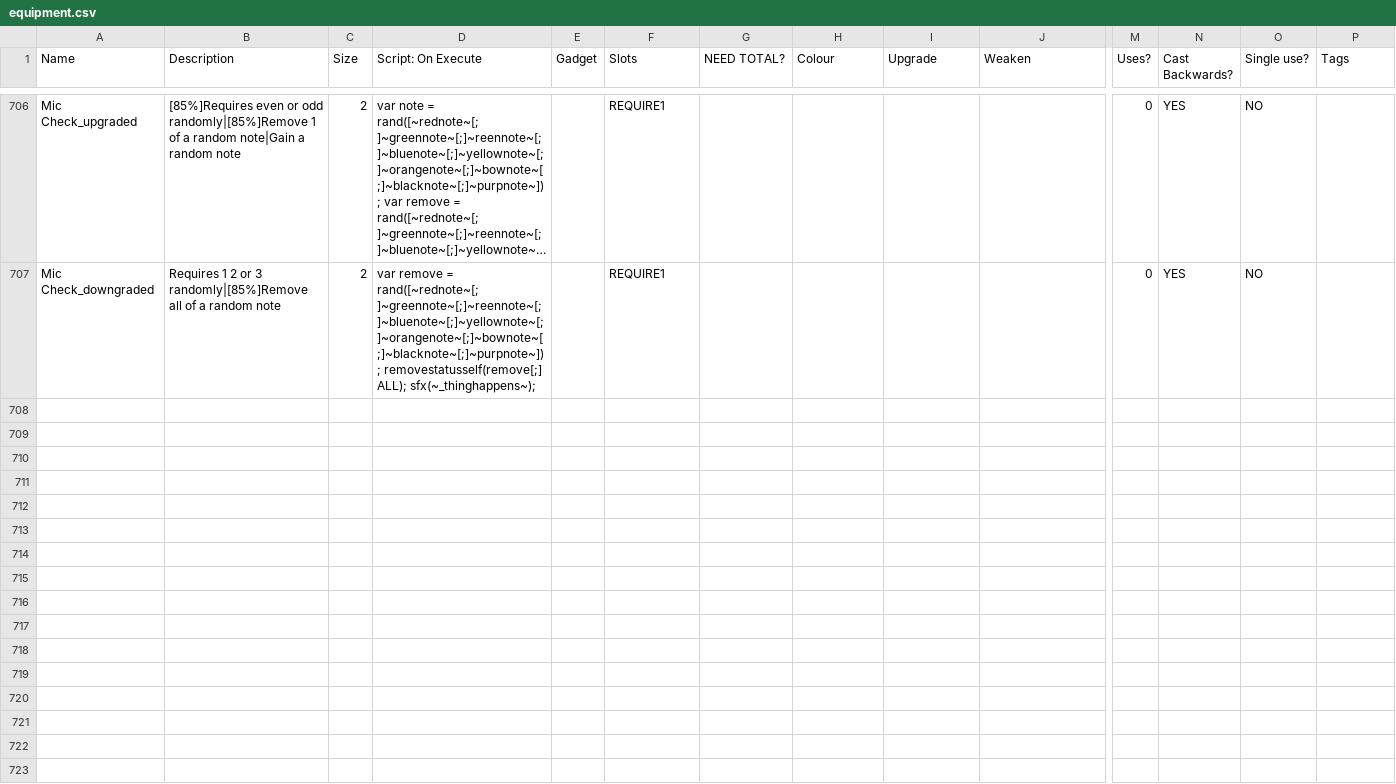
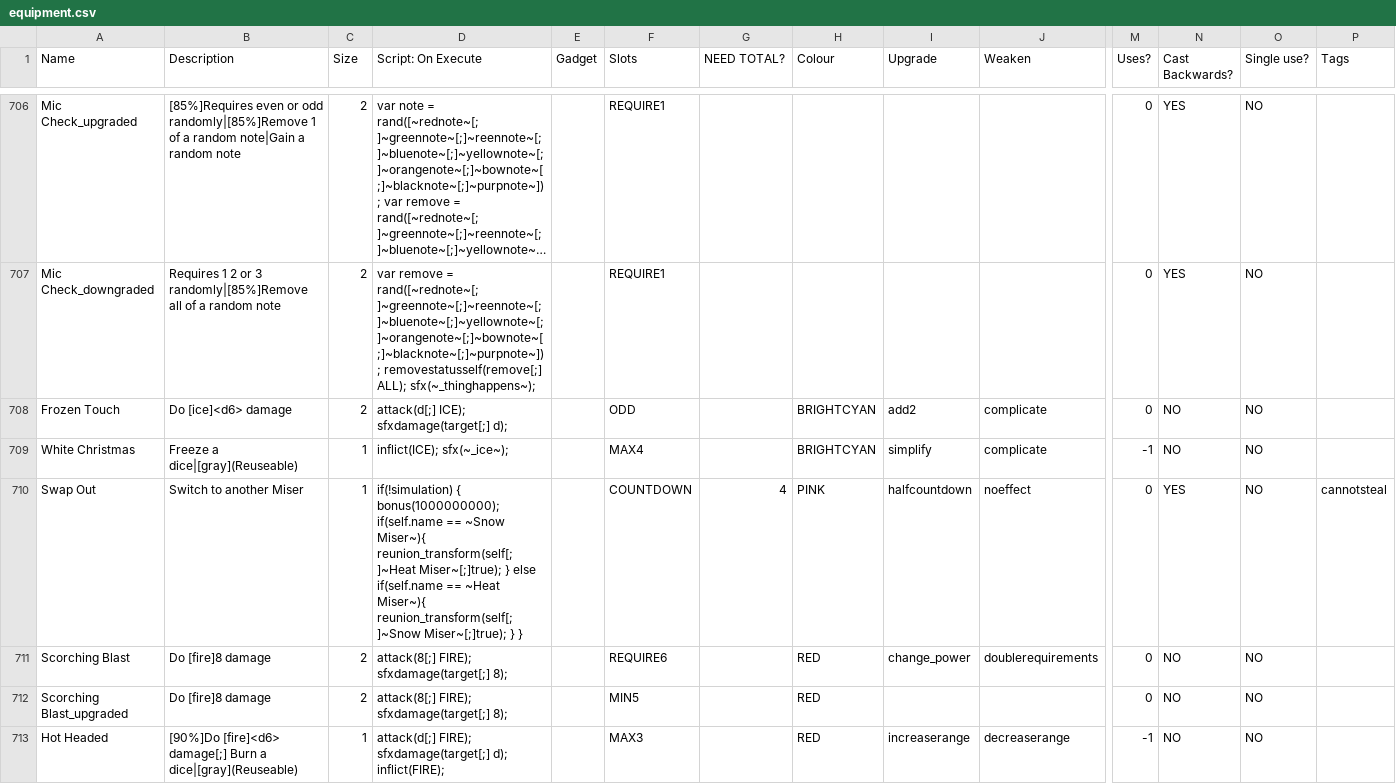
Before and after one commit to godisgoodmatt/christmasspecial, a CSV file: _append/data/text/equipment.csv, drawn as a sheet; only a part is shown, gaps mark what is left out; long unchanged cells end in …; rows hold the shown columns only; the diff names each change by its address in the sheet, - before the commit and + after, or states it on an @@ line.

Commit message:
Added new enemies
Also added final touches on mariahs sprites

```diff
--- a/_append/data/text/equipment.csv
+++ b/_append/data/text/equipment.csv
+row 708: Frozen Touch | Do [ice]<d6> damage | 2 | attack(d[;] ICE); sfxdamage(target[;] d); |  | ODD |  | BRIGHTCYAN | add2 | complicate | 0 | NO | NO
+row 709: White Christmas | Freeze a dice|[gray](Reuseable) | 1 | inflict(ICE); sfx(~_ice~); |  | MAX4 |  | BRIGHTCYAN | simplify | complicate | -1 | NO | NO
+row 710: Swap Out | Switch to another Miser | 1 | if(!simulation) { bonus(1000000000); if(self.name == ~Snow Miser~){ reunion_transform(self[;]~Heat Miser~[;]true); } else if(self.name == ~Heat Miser~){ reunion_transform(self[;]~Snow Miser~[;]true); } } |  | COUNTDOWN | 4 | PINK | halfcountdown | noeffect | 0 | YES | NO | cannotsteal
+row 711: Scorching Blast | Do [fire]8 damage | 2 | attack(8[;] FIRE); sfxdamage(target[;] 8); |  | REQUIRE6 |  | RED | change_power | doublerequirements | 0 | NO | NO
+row 712: Scorching Blast_upgraded | Do [fire]8 damage | 2 | attack(8[;] FIRE); sfxdamage(target[;] 8); |  | MIN5 |  | RED |  |  | 0 | NO | NO
+row 713: Hot Headed | [90%]Do [fire]<d6> damage[;] Burn a dice|[gray](Reuseable) | 1 | attack(d[;] FIRE); sfxdamage(target[;] d); inflict(FIRE); |  | MAX3 |  | RED | increaserange | decreaserange | -1 | NO | NO
```
Also changed, not shown: _append/data/text/fighters.csv, data/text/characters.csv, 3 other files.
